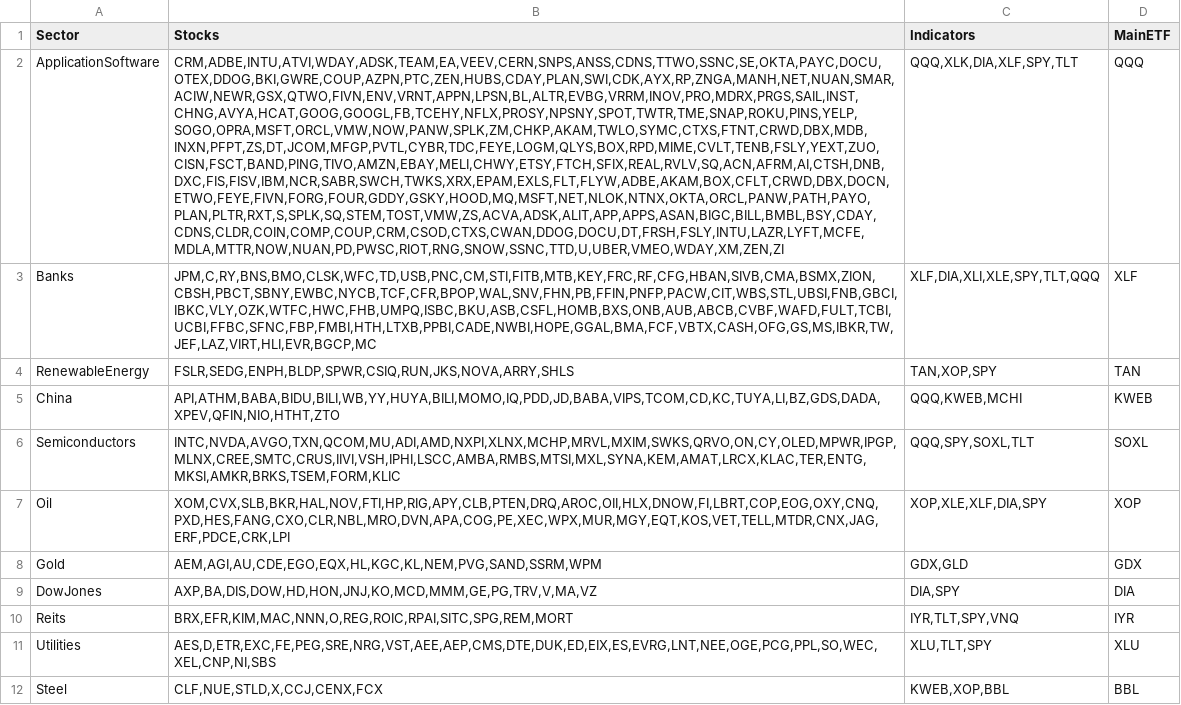
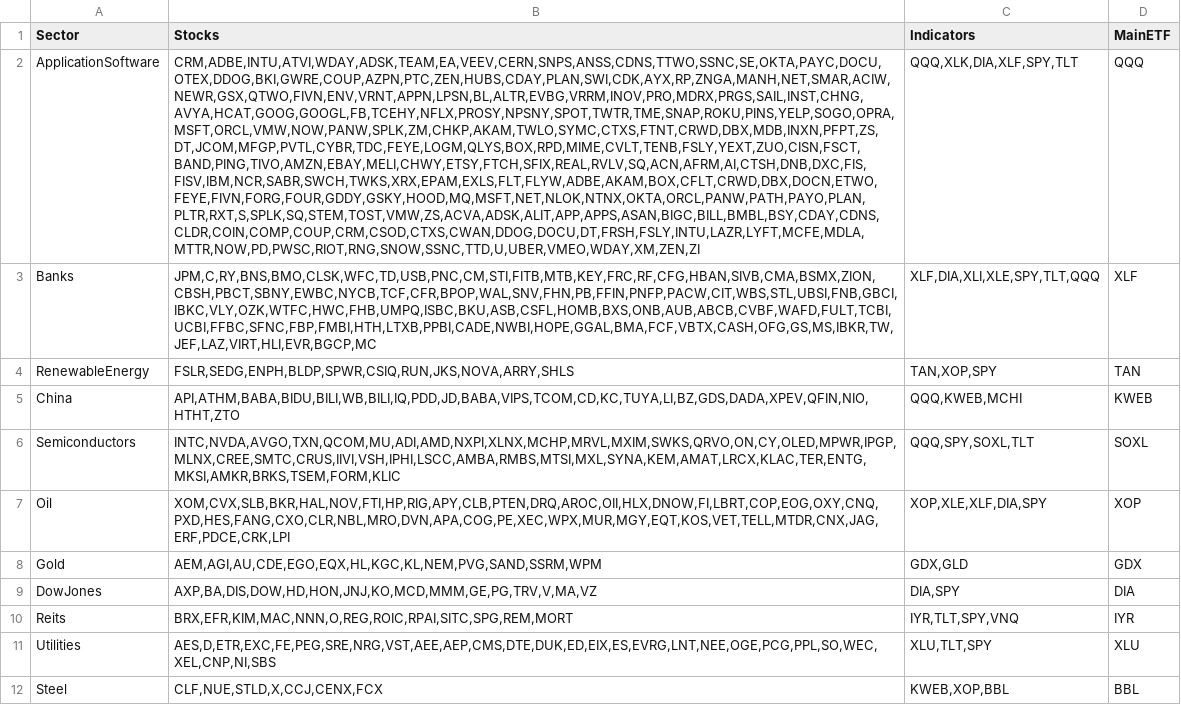
Before and after one commit to olegDk/after_hours_trading, a CSV file: analytics/modeling/training/bloomberg_sectors.csv, drawn as a sheet; the diff names each change by its address in the sheet, - before the commit and + after, or states it on an @@ line.

Commit message:
Remove untraidable stocks

```diff
--- a/analytics/modeling/training/bloomberg_sectors.csv
+++ b/analytics/modeling/training/bloomberg_sectors.csv
-B2 (Stocks): CRM,ADBE,INTU,ATVI,WDAY,ADSK,TEAM,EA,VEEV,CERN,SNPS,ANSS,CDNS,TTWO,SSNC,SE,OKTA,PAYC,DOCU,OTEX,DDOG,BKI,GWRE,COUP,AZPN,PTC,ZEN,HUBS,CDAY,PLAN,SWI,CDK,AYX,RP,ZNGA,MANH,NET,NUAN,SMAR,ACIW,NEWR,GSX,QTWO,FIVN,ENV,VRNT,APPN,LPSN,BL,ALTR,EVBG,VRRM,INOV,PRO,MDRX,PRGS,SAIL,INST,CHNG,AVYA,HCAT,GOOG,GOOGL,FB,TCEHY,NFLX,PROSY,NPSNY,SPOT,TWTR,TME,SNAP,ROKU,PINS,YELP,SOGO,OPRA,MSFT,ORCL,VMW,NOW,PANW,SPLK,ZM,CHKP,AKAM,TWLO,SYMC,CTXS,FTNT,CRWD,DBX,MDB,INXN,PFPT,ZS,DT,JCOM,MFGP,PVTL,CYBR,TDC,FEYE,LOGM,QLYS,BOX,RPD,MIME,CVLT,TENB,FSLY,YEXT,ZUO,CISN,FSCT,BAND,PING,TIVO,AMZN,EBAY,MELI,CHWY,ETSY,FTCH,SFIX,REAL,RVLV,SQ,ACN,AFRM,AI,CTSH,DNB,DXC,FIS,FISV,IBM,NCR,SABR,SWCH,TWKS,XRX,EPAM,EXLS,FLT,FLYW,ADBE,AKAM,BOX,CFLT,CRWD,DBX,DOCN,ETWO,FEYE,FIVN,FORG,FOUR,GDDY,GSKY,HOOD,MQ,MSFT,NET,NLOK,NTNX,OKTA,ORCL,PANW,PATH,PAYO,PLAN,PLTR,RXT,S,SPLK,SQ,STEM,TOST,VMW,ZS,ACVA,ADSK,ALIT,APP,APPS,ASAN,BIGC,BILL,BMBL,BSY,CDAY,CDNS,CLDR,COIN,COMP,COUP,CRM,CSOD,CTXS,CWAN,DDOG,DOCU,DT,FRSH,FSLY,INTU,LAZR,LYFT,MCFE,MDLA,MTTR,NOW,NUAN,PD,PWSC,RIOT,RNG,SNOW,SSNC,TTD,U,UBER,VMEO,WDAY,XM,ZEN,ZI
+B2 (Stocks): CRM,ADBE,INTU,ATVI,WDAY,ADSK,TEAM,EA,VEEV,CERN,SNPS,ANSS,CDNS,TTWO,SSNC,SE,OKTA,PAYC,DOCU,OTEX,DDOG,BKI,GWRE,COUP,AZPN,PTC,ZEN,HUBS,CDAY,PLAN,SWI,CDK,AYX,RP,ZNGA,MANH,NET,SMAR,ACIW,NEWR,GSX,QTWO,FIVN,ENV,VRNT,APPN,LPSN,BL,ALTR,EVBG,VRRM,INOV,PRO,MDRX,PRGS,SAIL,INST,CHNG,AVYA,HCAT,GOOG,GOOGL,FB,TCEHY,NFLX,PROSY,NPSNY,SPOT,TWTR,TME,SNAP,ROKU,PINS,YELP,SOGO,OPRA,MSFT,ORCL,VMW,NOW,PANW,SPLK,ZM,CHKP,AKAM,TWLO,SYMC,CTXS,FTNT,CRWD,DBX,MDB,INXN,PFPT,ZS,DT,JCOM,MFGP,PVTL,CYBR,TDC,FEYE,LOGM,QLYS,BOX,RPD,MIME,CVLT,TENB,FSLY,YEXT,ZUO,CISN,FSCT,BAND,PING,TIVO,AMZN,EBAY,MELI,CHWY,ETSY,FTCH,SFIX,REAL,RVLV,SQ,ACN,AFRM,AI,CTSH,DNB,DXC,FIS,FISV,IBM,NCR,SABR,SWCH,TWKS,XRX,EPAM,EXLS,FLT,FLYW,ADBE,AKAM,BOX,CFLT,CRWD,DBX,DOCN,ETWO,FEYE,FIVN,FORG,FOUR,GDDY,GSKY,HOOD,MQ,MSFT,NET,NLOK,NTNX,OKTA,ORCL,PANW,PATH,PAYO,PLAN,PLTR,RXT,S,SPLK,SQ,STEM,TOST,VMW,ZS,ACVA,ADSK,ALIT,APP,APPS,ASAN,BIGC,BILL,BMBL,BSY,CDAY,CDNS,CLDR,COIN,COMP,COUP,CRM,CSOD,CTXS,CWAN,DDOG,DOCU,DT,FRSH,FSLY,INTU,LAZR,LYFT,MCFE,MDLA,MTTR,NOW,PD,PWSC,RIOT,RNG,SNOW,SSNC,TTD,U,UBER,VMEO,WDAY,XM,ZEN,ZI
-B5 (Stocks): API,ATHM,BABA,BIDU,BILI,WB,YY,HUYA,BILI,MOMO,IQ,PDD,JD,BABA,VIPS,TCOM,CD,KC,TUYA,LI,BZ,GDS,DADA,XPEV,QFIN,NIO,HTHT,ZTO
+B5 (Stocks): API,ATHM,BABA,BIDU,BILI,WB,BILI,IQ,PDD,JD,BABA,VIPS,TCOM,CD,KC,TUYA,LI,BZ,GDS,DADA,XPEV,QFIN,NIO,HTHT,ZTO
```
Also changed, not shown: analytics/modeling/training/bloomberg_sectors_filtered.csv.
